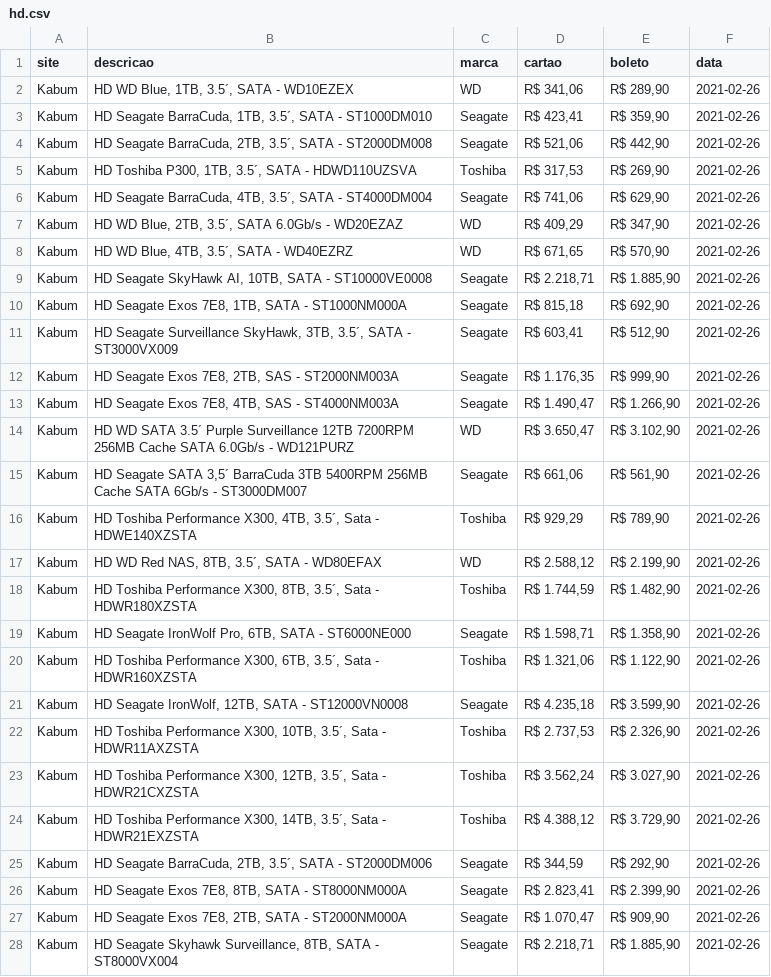
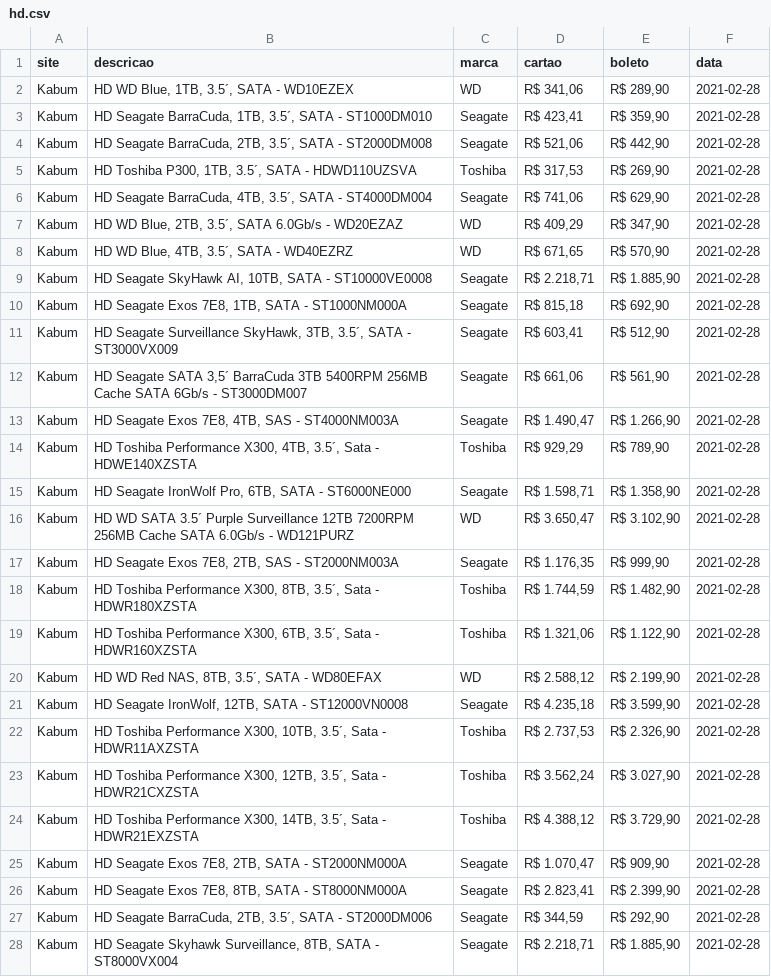
Before and after one commit to erasmo-aln/black-fraude, a CSV file: data/hd.csv, drawn as a sheet; only a part is shown; the diff covers the shown part only.

```diff
--- a/data/hd.csv
+++ b/data/hd.csv
@@ -1,28 +1,28 @@
 site,descricao,marca,cartao,boleto,data
-Kabum,"HD WD Blue, 1TB, 3.5´, SATA - WD10EZEX",WD,"R$ 341,06","R$ 289,90",2021-02-26
-Kabum,"HD Seagate BarraCuda, 1TB, 3.5´, SATA - ST1000DM010",Seagate,"R$ 423,41","R$ 359,90",2021-02-26
-Kabum,"HD Seagate BarraCuda, 2TB, 3.5´, SATA - ST2000DM008",Seagate,"R$ 521,06","R$ 442,90",2021-02-26
-Kabum,"HD Toshiba P300, 1TB, 3.5´, SATA - HDWD110UZSVA",Toshiba,"R$ 317,53","R$ 269,90",2021-02-26
-Kabum,"HD Seagate BarraCuda, 4TB, 3.5´, SATA - ST4000DM004",Seagate,"R$ 741,06","R$ 629,90",2021-02-26
-Kabum,"HD WD Blue, 2TB, 3.5´, SATA 6.0Gb/s - WD20EZAZ",WD,"R$ 409,29","R$ 347,90",2021-02-26
-Kabum,"HD WD Blue, 4TB, 3.5´, SATA - WD40EZRZ",WD,"R$ 671,65","R$ 570,90",2021-02-26
-Kabum,"HD Seagate SkyHawk AI, 10TB, SATA - ST10000VE0008",Seagate,"R$ 2.218,71","R$ 1.885,90",2021-02-26
-Kabum,"HD Seagate Exos 7E8, 1TB, SATA - ST1000NM000A",Seagate,"R$ 815,18","R$ 692,90",2021-02-26
-Kabum,"HD Seagate Surveillance SkyHawk, 3TB, 3.5´, SATA - ST3000VX009",Seagate,"R$ 603,41","R$ 512,90",2021-02-26
-Kabum,"HD Seagate Exos 7E8, 2TB, SAS - ST2000NM003A",Seagate,"R$ 1.176,35","R$ 999,90",2021-02-26
-Kabum,"HD Seagate Exos 7E8, 4TB, SAS - ST4000NM003A",Seagate,"R$ 1.490,47","R$ 1.266,90",2021-02-26
-Kabum,HD WD SATA 3.5´ Purple Surveillance 12TB 7200RPM 256MB Cache SATA 6.0Gb/s - WD121PURZ,WD,"R$ 3.650,47","R$ 3.102,90",2021-02-26
-Kabum,"HD Seagate SATA 3,5´ BarraCuda 3TB 5400RPM 256MB Cache SATA 6Gb/s - ST3000DM007",Seagate,"R$ 661,06","R$ 561,90",2021-02-26
-Kabum,"HD Toshiba Performance X300, 4TB, 3.5´, Sata - HDWE140XZSTA",Toshiba,"R$ 929,29","R$ 789,90",2021-02-26
-Kabum,"HD WD Red NAS, 8TB, 3.5´, SATA - WD80EFAX",WD,"R$ 2.588,12","R$ 2.199,90",2021-02-26
-Kabum,"HD Toshiba Performance X300, 8TB, 3.5´, Sata - HDWR180XZSTA",Toshiba,"R$ 1.744,59","R$ 1.482,90",2021-02-26
-Kabum,"HD Seagate IronWolf Pro, 6TB, SATA -  ST6000NE000",Seagate,"R$ 1.598,71","R$ 1.358,90",2021-02-26
-Kabum,"HD Toshiba Performance X300, 6TB, 3.5´, Sata - HDWR160XZSTA",Toshiba,"R$ 1.321,06","R$ 1.122,90",2021-02-26
-Kabum,"HD Seagate IronWolf, 12TB, SATA - ST12000VN0008",Seagate,"R$ 4.235,18","R$ 3.599,90",2021-02-26
-Kabum,"HD Toshiba Performance X300, 10TB, 3.5´, Sata - HDWR11AXZSTA",Toshiba,"R$ 2.737,53","R$ 2.326,90",2021-02-26
-Kabum,"HD Toshiba Performance X300, 12TB, 3.5´, Sata - HDWR21CXZSTA",Toshiba,"R$ 3.562,24","R$ 3.027,90",2021-02-26
-Kabum,"HD Toshiba Performance X300, 14TB, 3.5´, Sata - HDWR21EXZSTA",Toshiba,"R$ 4.388,12","R$ 3.729,90",2021-02-26
-Kabum,"HD Seagate BarraCuda, 2TB, 3.5´, SATA - ST2000DM006",Seagate,"R$ 344,59","R$ 292,90",2021-02-26
-Kabum,"HD Seagate Exos 7E8, 8TB, SATA - ST8000NM000A",Seagate,"R$ 2.823,41","R$ 2.399,90",2021-02-26
-Kabum,"HD Seagate Exos 7E8, 2TB, SATA - ST2000NM000A",Seagate,"R$ 1.070,47","R$ 909,90",2021-02-26
-Kabum,"HD Seagate Skyhawk Surveillance, 8TB, SATA - ST8000VX004",Seagate,"R$ 2.218,71","R$ 1.885,90",2021-02-26
+Kabum,"HD WD Blue, 1TB, 3.5´, SATA - WD10EZEX",WD,"R$ 341,06","R$ 289,90",2021-02-28
+Kabum,"HD Seagate BarraCuda, 1TB, 3.5´, SATA - ST1000DM010",Seagate,"R$ 423,41","R$ 359,90",2021-02-28
+Kabum,"HD Seagate BarraCuda, 2TB, 3.5´, SATA - ST2000DM008",Seagate,"R$ 521,06","R$ 442,90",2021-02-28
+Kabum,"HD Toshiba P300, 1TB, 3.5´, SATA - HDWD110UZSVA",Toshiba,"R$ 317,53","R$ 269,90",2021-02-28
+Kabum,"HD Seagate BarraCuda, 4TB, 3.5´, SATA - ST4000DM004",Seagate,"R$ 741,06","R$ 629,90",2021-02-28
+Kabum,"HD WD Blue, 2TB, 3.5´, SATA 6.0Gb/s - WD20EZAZ",WD,"R$ 409,29","R$ 347,90",2021-02-28
+Kabum,"HD WD Blue, 4TB, 3.5´, SATA - WD40EZRZ",WD,"R$ 671,65","R$ 570,90",2021-02-28
+Kabum,"HD Seagate SkyHawk AI, 10TB, SATA - ST10000VE0008",Seagate,"R$ 2.218,71","R$ 1.885,90",2021-02-28
+Kabum,"HD Seagate Exos 7E8, 1TB, SATA - ST1000NM000A",Seagate,"R$ 815,18","R$ 692,90",2021-02-28
+Kabum,"HD Seagate Surveillance SkyHawk, 3TB, 3.5´, SATA - ST3000VX009",Seagate,"R$ 603,41","R$ 512,90",2021-02-28
+Kabum,"HD Seagate SATA 3,5´ BarraCuda 3TB 5400RPM 256MB Cache SATA 6Gb/s - ST3000DM007",Seagate,"R$ 661,06","R$ 561,90",2021-02-28
+Kabum,"HD Seagate Exos 7E8, 4TB, SAS - ST4000NM003A",Seagate,"R$ 1.490,47","R$ 1.266,90",2021-02-28
+Kabum,"HD Toshiba Performance X300, 4TB, 3.5´, Sata - HDWE140XZSTA",Toshiba,"R$ 929,29","R$ 789,90",2021-02-28
+Kabum,"HD Seagate IronWolf Pro, 6TB, SATA -  ST6000NE000",Seagate,"R$ 1.598,71","R$ 1.358,90",2021-02-28
+Kabum,HD WD SATA 3.5´ Purple Surveillance 12TB 7200RPM 256MB Cache SATA 6.0Gb/s - WD121PURZ,WD,"R$ 3.650,47","R$ 3.102,90",2021-02-28
+Kabum,"HD Seagate Exos 7E8, 2TB, SAS - ST2000NM003A",Seagate,"R$ 1.176,35","R$ 999,90",2021-02-28
+Kabum,"HD Toshiba Performance X300, 8TB, 3.5´, Sata - HDWR180XZSTA",Toshiba,"R$ 1.744,59","R$ 1.482,90",2021-02-28
+Kabum,"HD Toshiba Performance X300, 6TB, 3.5´, Sata - HDWR160XZSTA",Toshiba,"R$ 1.321,06","R$ 1.122,90",2021-02-28
+Kabum,"HD WD Red NAS, 8TB, 3.5´, SATA - WD80EFAX",WD,"R$ 2.588,12","R$ 2.199,90",2021-02-28
+Kabum,"HD Seagate IronWolf, 12TB, SATA - ST12000VN0008",Seagate,"R$ 4.235,18","R$ 3.599,90",2021-02-28
+Kabum,"HD Toshiba Performance X300, 10TB, 3.5´, Sata - HDWR11AXZSTA",Toshiba,"R$ 2.737,53","R$ 2.326,90",2021-02-28
+Kabum,"HD Toshiba Performance X300, 12TB, 3.5´, Sata - HDWR21CXZSTA",Toshiba,"R$ 3.562,24","R$ 3.027,90",2021-02-28
+Kabum,"HD Toshiba Performance X300, 14TB, 3.5´, Sata - HDWR21EXZSTA",Toshiba,"R$ 4.388,12","R$ 3.729,90",2021-02-28
+Kabum,"HD Seagate Exos 7E8, 2TB, SATA - ST2000NM000A",Seagate,"R$ 1.070,47","R$ 909,90",2021-02-28
+Kabum,"HD Seagate Exos 7E8, 8TB, SATA - ST8000NM000A",Seagate,"R$ 2.823,41","R$ 2.399,90",2021-02-28
+Kabum,"HD Seagate BarraCuda, 2TB, 3.5´, SATA - ST2000DM006",Seagate,"R$ 344,59","R$ 292,90",2021-02-28
+Kabum,"HD Seagate Skyhawk Surveillance, 8TB, SATA - ST8000VX004",Seagate,"R$ 2.218,71","R$ 1.885,90",2021-02-28
```
Also changed, not shown: 1 edited cell elsewhere in this file, data/fonte.csv, data/gpu.csv, 4 other files.
